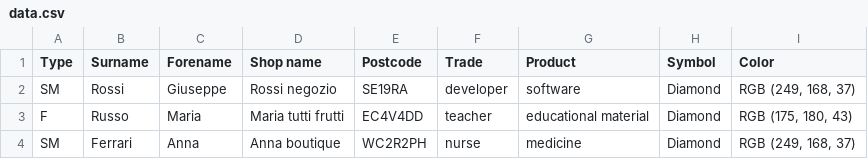
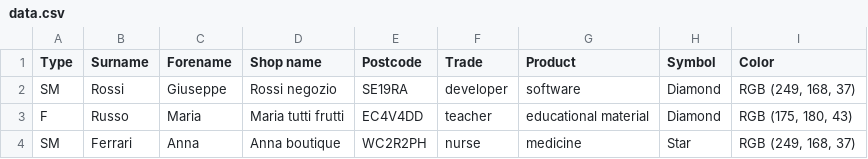
Before and after one commit to MatteoWebDeveloper/googlemap-automate-map-creation, a CSV file: sample_data/data.csv, drawn as a sheet; the diff names each change by its address in the sheet, - before the commit and + after, or states it on an @@ line.

Commit message:
user interface can now associate color and icon columns, changed UX instructions step

```diff
--- a/sample_data/data.csv
+++ b/sample_data/data.csv
-H4 (Symbol): Diamond
+H4 (Symbol): Star
```
Also changed, not shown: 5 other files.
